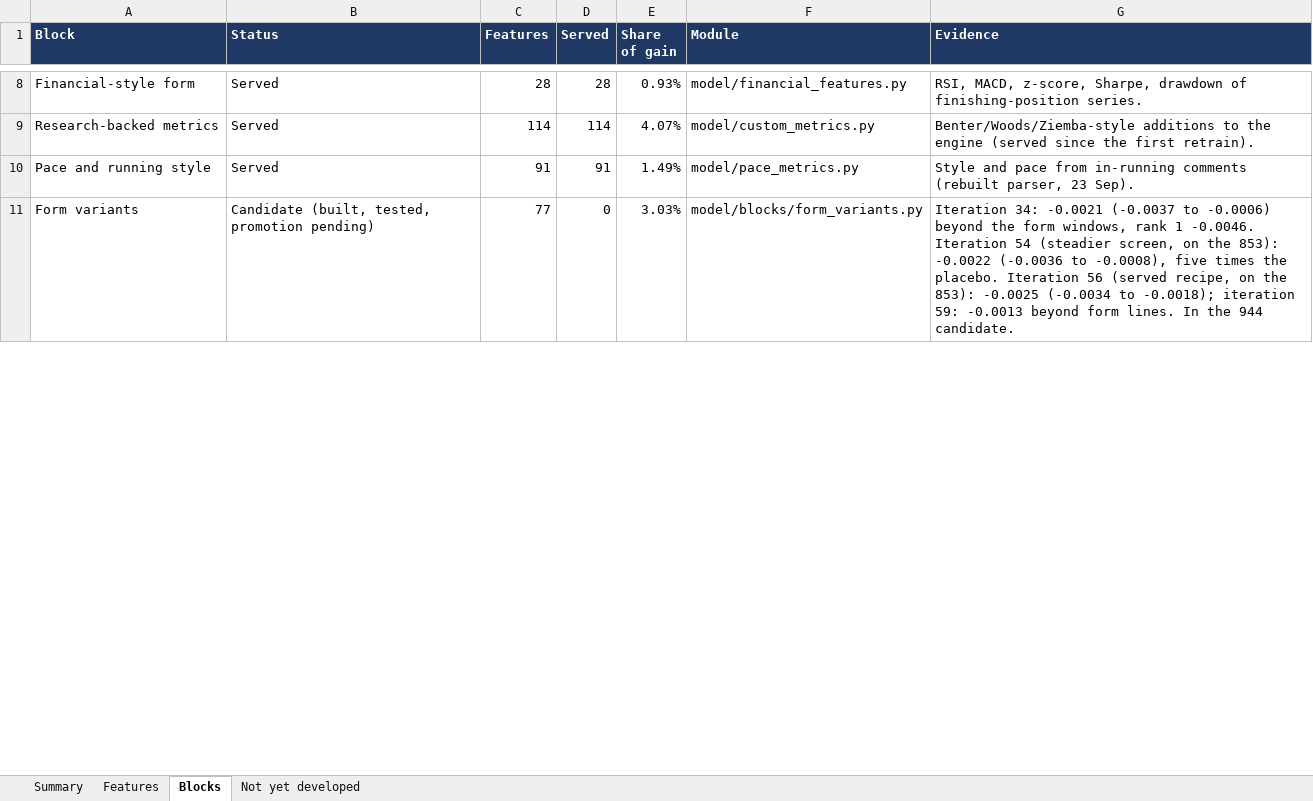
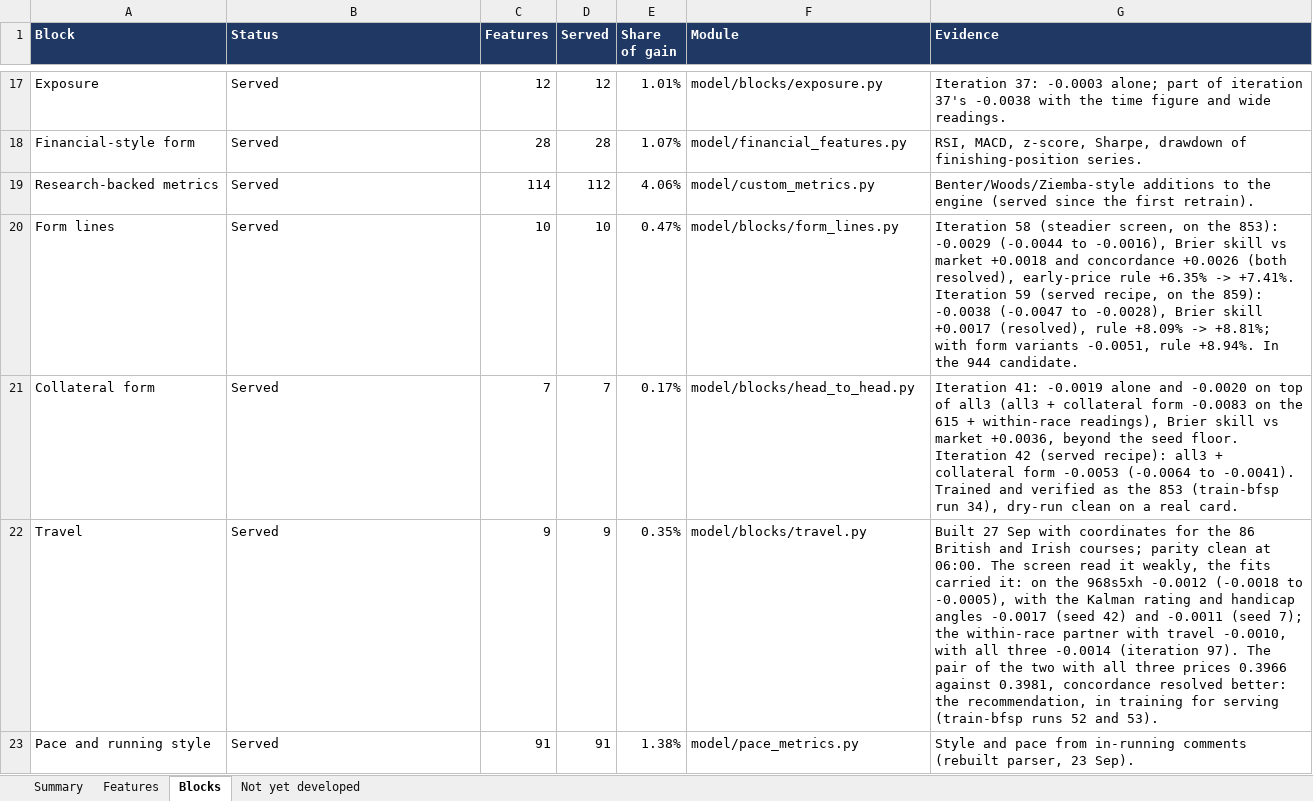
Before and after one commit to tomwilson41986/ashcroft, an Excel workbook: reports/feature_inventory.xlsx, sheet Blocks, drawn as a sheet; only a part is shown, gaps mark what is left out; values as stored, in another font and other column widths than the file's, no borders; removed rows and columns are numbered as before the commit, all else as after; the diff covers the shown part only; the diff names each change by its address in the sheet, - before the commit and + after, or states it on an @@ line.

```diff
--- a/reports/feature_inventory.xlsx (sheet Blocks)
+++ b/reports/feature_inventory.xlsx (sheet Blocks)
+row 17: Exposure | Served | 12 | 12 | 1.01% | model/blocks/exposure.py | Iteration 37: -0.0003 alone; part of iteration 37's -0.0038 with the time figure and wide readings.
-E18 (Share of gain): 0.93%
+E18 (Share of gain): 1.07%
-D19 (Served): 114
+D19 (Served): 112
-E19 (Share of gain): 4.07%
+E19 (Share of gain): 4.06%
+row 20: Form lines | Served | 10 | 10 | 0.47% | model/blocks/form_lines.py | Iteration 58 (steadier screen, on the 853): -0.0029 (-0.0044 to -0.0016), Brier skill vs market +0.0018 and concordance +0.0026 (both resolved), early-price rule +6.35% -> +7.41%. Iteration 59 (served recipe, on the 859): -0.0038 (-0.0047 to -0.0028), Brier skill +0.0017 (resolved), rule +8.09% -> +8.81%; with form variants -0.0051, rule +8.94%. In the 944 candidate.
+row 21: Collateral form | Served | 7 | 7 | 0.17% | model/blocks/head_to_head.py | Iteration 41: -0.0019 alone and -0.0020 on top of all3 (all3 + collateral form -0.0083 on the 615 + within-race readings), Brier skill vs market +0.0036, beyond the seed floor. Iteration 42 (served recipe): all3 + collateral form -0.0053 (-0.0064 to -0.0041). Trained and verified as the 853 (train-bfsp run 34), dry-run clean on a real card.
+row 22: Travel | Served | 9 | 9 | 0.35% | model/blocks/travel.py | Built 27 Sep with coordinates for the 86 British and Irish courses; parity clean at 06:00. The screen read it weakly, the fits carried it: on the 968s5xh -0.0012 (-0.0018 to -0.0005), with the Kalman rating and handicap angles -0.0017 (seed 42) and -0.0011 (seed 7); the within-race partner with travel -0.0010, with all three -0.0014 (iteration 97). The pair of the two with all three prices 0.3966 against 0.3981, concordance resolved better: the recommendation, in training for serving (train-bfsp runs 52 and 53).
-E23 (Share of gain): 1.49%
+E23 (Share of gain): 1.38%
-row 11: Form variants | Candidate (built, tested, promotion pending) | 77 | 0 | 3.03% | model/blocks/form_variants.py | Iteration 34: -0.0021 (-0.0037 to -0.0006) beyond the form windows, rank 1 -0.0046. Iteration 54 (steadier screen, on the 853): -0.0022 (-0.0036 to -0.0008), five times the placebo. Iteration 56 (served recipe, on the 853): -0.0025 (-0.0034 to -0.0018); iteration 59: -0.0013 beyond form lines. In the 944 candidate.
```
Also changed, not shown: 11 added rows, 13 removed rows and 7 edited cells elsewhere in this sheet, sheet Features, sheet Summary, formulas that keep their value, 10 other files.
